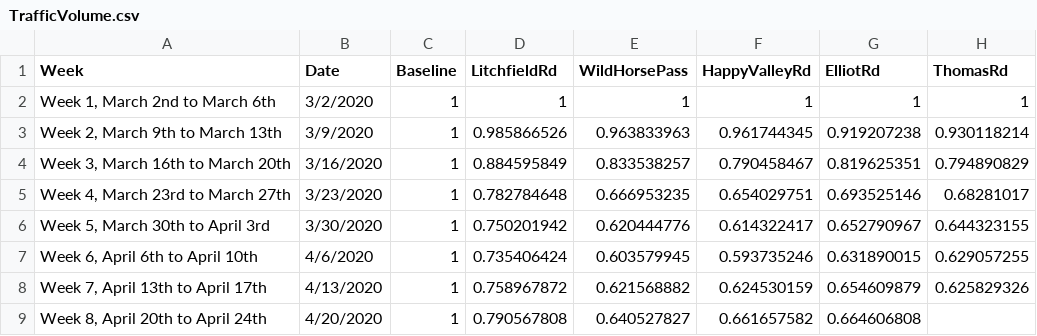
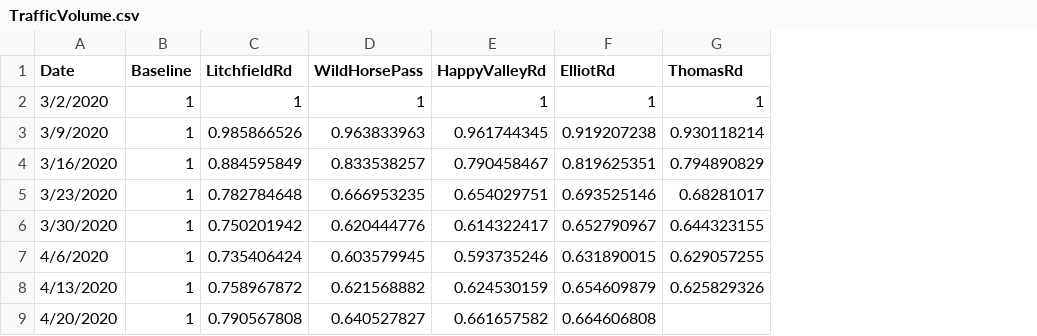
Before and after one commit to AZMAG/Traffic-Data, a CSV file: TrafficVolume.csv, drawn as a sheet; only a part is shown; the diff names each change by its address in the sheet, - before the commit and + after, or states it on an @@ line.

Commit message:
Update TrafficVolume.csv

```diff
--- a/TrafficVolume.csv
+++ b/TrafficVolume.csv
-column A (Week), rows 2-9: Week 1, March 2nd to March 6th | Week 2, March 9th to March 13th | Week 3, March 16th to March 20th | Week 4, March 23rd to March 27th | Week 5, March 30th to April 3rd | Week 6, April 6th to April 10th | Week 7, April 13th to April 17th | Week 8, April 20th to April 24th
```
